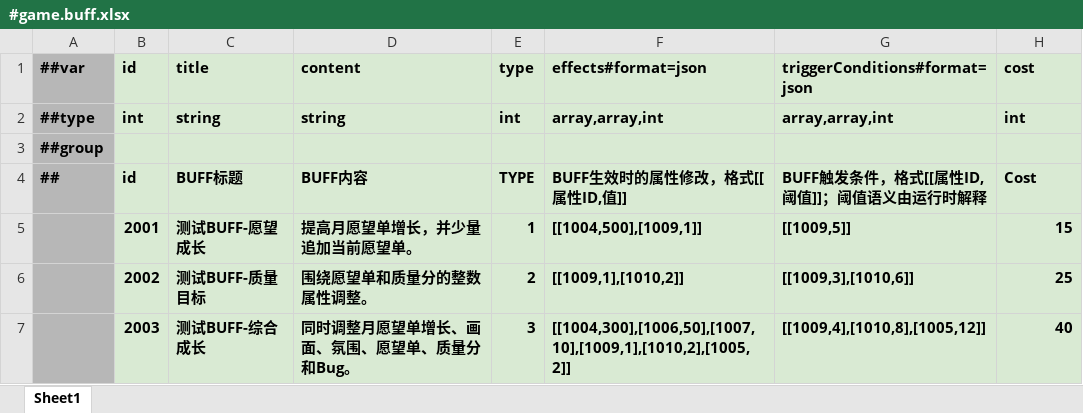
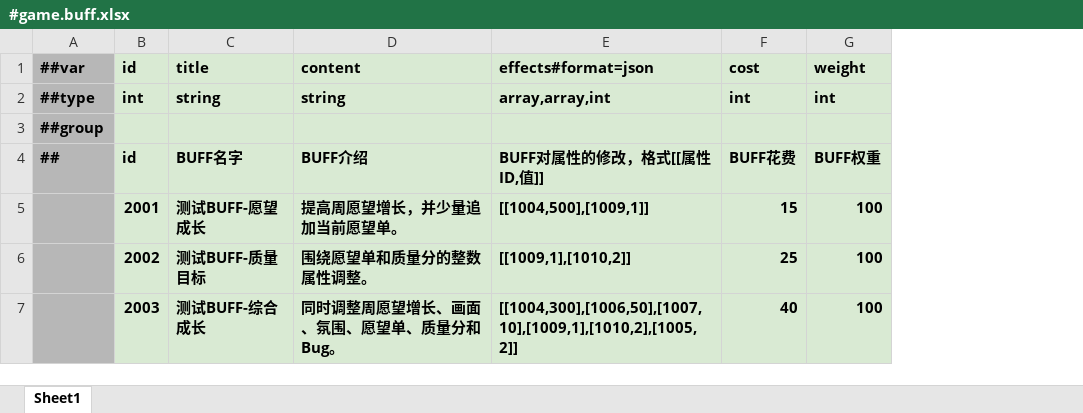
Before and after one commit to shepherd03/CGJ_Anchor, an Excel workbook: Config/Luban/Datas/#game.buff.xlsx, sheet Sheet1, drawn as a sheet; values as stored, in another font and other column widths than the file's, no borders; removed rows and columns are numbered as before the commit, all else as after; the diff names each change by its address in the sheet, - before the commit and + after, or states it on an @@ line.

```diff
--- a/Config/Luban/Datas/#game.buff.xlsx (sheet Sheet1)
+++ b/Config/Luban/Datas/#game.buff.xlsx (sheet Sheet1)
-column E (type), rows 2-7: int |  | TYPE | 1 | 2 | 3
-column G (triggerConditions#format=json), rows 2-7: array,array,int |  | BUFF触发条件，格式[[属性ID,阈值]]；阈值语义由运行时解释 | [[1009,5]] | [[1009,3],[1010,6]] | [[1009,4],[1010,8],[1005,12]]
+column G (weight), rows 2-7: int |  | BUFF权重 | 100 | 100 | 100
-C4 (title): BUFF标题
+C4 (title): BUFF名字
-D4 (content): BUFF内容
+D4 (content): BUFF介绍
-E4 (effects#format=json): BUFF生效时的属性修改，格式[[属性ID,值]]
+E4 (effects#format=json): BUFF对属性的修改，格式[[属性ID,值]]
-F4 (cost): Cost
+F4 (cost): BUFF花费
-D5 (content): 提高月愿望单增长，并少量追加当前愿望单。
+D5 (content): 提高周愿望增长，并少量追加当前愿望单。
-D7 (content): 同时调整月愿望单增长、画面、氛围、愿望单、质量分和Bug。
+D7 (content): 同时调整周愿望增长、画面、氛围、愿望单、质量分和Bug。
```
Also changed, not shown: Config/Luban/Datas/#game.gameEvent.xlsx, Config/Luban/Datas/#game.playerAttribute.xlsx, 9 other files.
